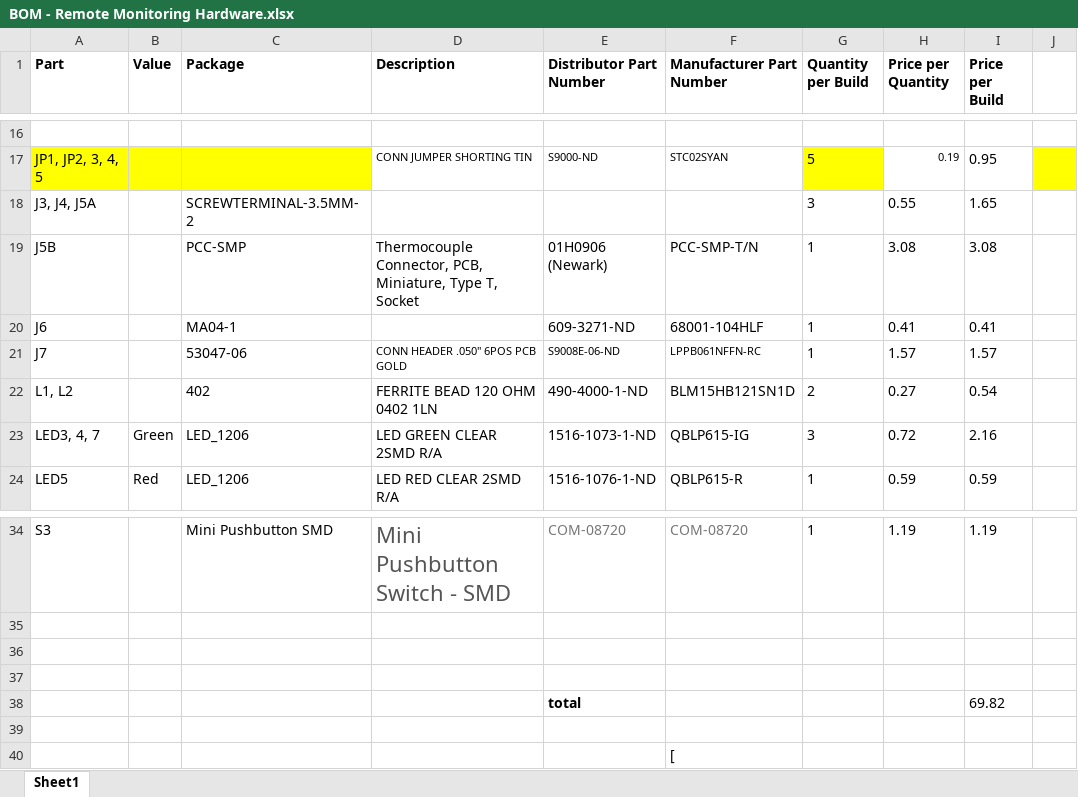
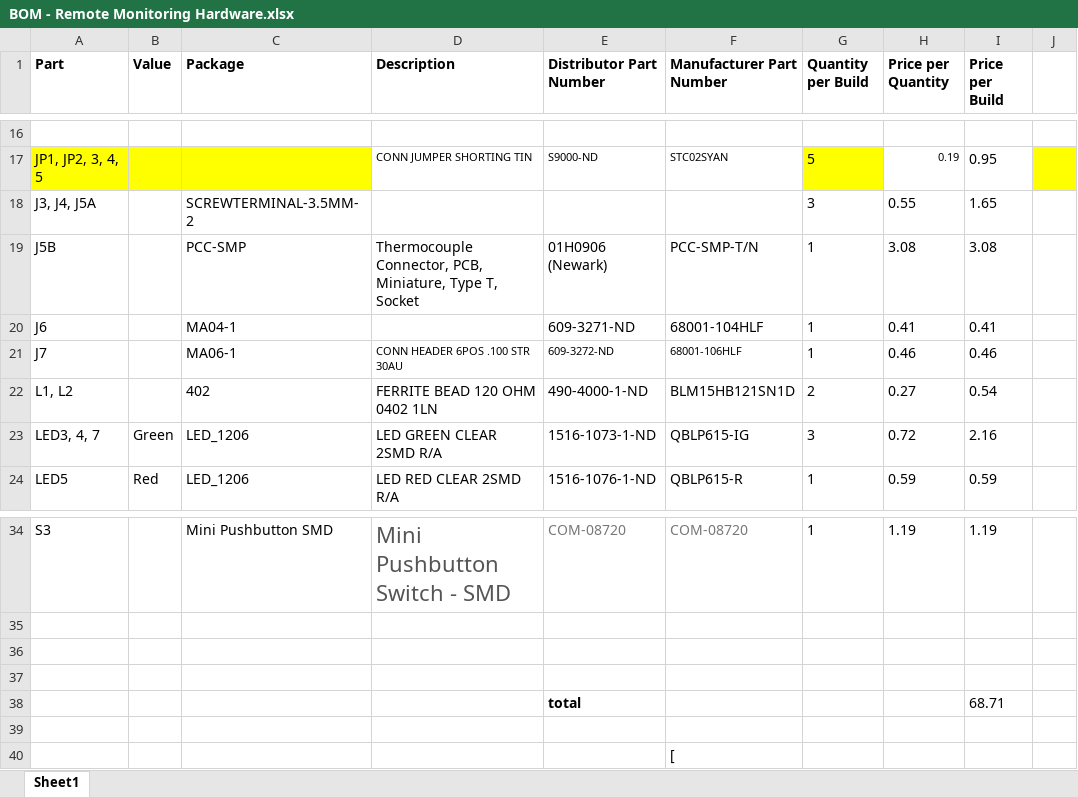
Before and after one commit to vincentaulia/Remote-Monitoring-Hardware, an Excel workbook: BOM - Remote Monitoring Hardware.xlsx, sheet Sheet1, drawn as a sheet; only a part is shown, gaps mark what is left out; values as stored, in another font and other column widths than the file's, no borders; the diff names each change by its address in the sheet, - before the commit and + after, or states it on an @@ line.

Commit message:
revised bom for larger programming pin

```diff
--- a/BOM - Remote Monitoring Hardware.xlsx (sheet Sheet1)
+++ b/BOM - Remote Monitoring Hardware.xlsx (sheet Sheet1)
-C21 (Package): 53047-06
+C21 (Package): MA06-1
-D21 (Description): CONN HEADER .050" 6POS PCB GOLD
+D21 (Description): CONN HEADER 6POS .100 STR 30AU
-E21 (Distributor Part Number): S9008E-06-ND
+E21 (Distributor Part Number): 609-3272-ND
-F21 (Manufacturer Part Number): LPPB061NFFN-RC
+F21 (Manufacturer Part Number): 68001-106HLF
-H21 (Price per Quantity): 1.57
+H21 (Price per Quantity): 0.46
-I21 (Price per Build): 1.57
+I21 (Price per Build): 0.46
-I38 (Price per Build): 69.82
+I38 (Price per Build): 68.71
```
